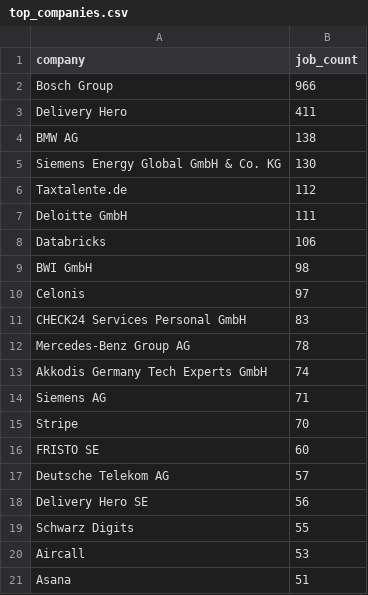
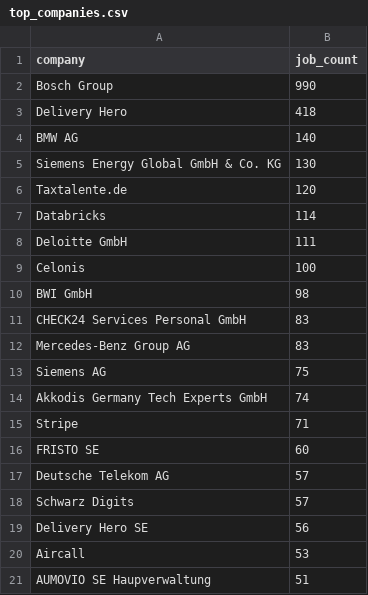
Before and after one commit to ritesh8303/dataforge, a CSV file: analytics/top_companies.csv, drawn as a sheet.

```diff
--- a/analytics/top_companies.csv
+++ b/analytics/top_companies.csv
@@ -1,21 +1,21 @@
 company,job_count
-Bosch Group,966
-Delivery Hero,411
-BMW AG,138
+Bosch Group,990
+Delivery Hero,418
+BMW AG,140
 Siemens Energy Global GmbH & Co. KG,130
-Taxtalente.de,112
+Taxtalente.de,120
+Databricks,114
 Deloitte GmbH,111
-Databricks,106
+Celonis,100
 BWI GmbH,98
-Celonis,97
 CHECK24 Services Personal GmbH,83
-Mercedes-Benz Group AG,78
+Mercedes-Benz Group AG,83
+Siemens AG,75
 Akkodis Germany Tech Experts GmbH,74
-Siemens AG,71
-Stripe,70
+Stripe,71
 FRISTO SE,60
 Deutsche Telekom AG,57
+Schwarz Digits,57
 Delivery Hero SE,56
-Schwarz Digits,55
 Aircall,53
-Asana,51
+AUMOVIO SE Haupverwaltung,51
```
Also changed, not shown: analytics/top_locations.csv, 7 other files.
